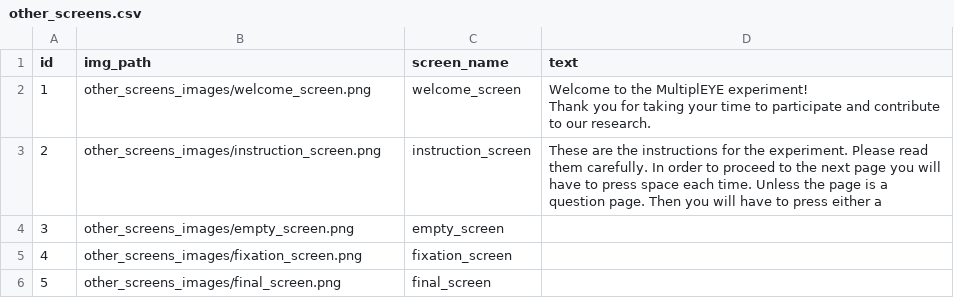
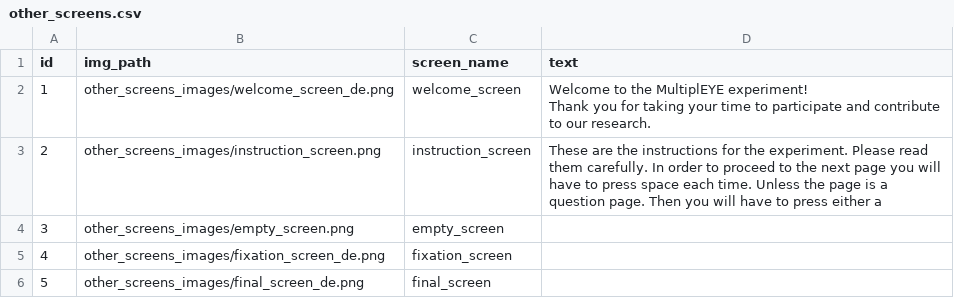
Before and after one commit to MultiplEYE-COST/wg1-experiment-implementation, a CSV file: experiment_implementation/data/other_screens.csv, drawn as a sheet.

```diff
--- a/experiment_implementation/data/other_screens.csv
+++ b/experiment_implementation/data/other_screens.csv
@@ -1,9 +1,9 @@
 id,img_path,screen_name,text
-1,other_screens_images/welcome_screen.png,welcome_screen,"Welcome to the MultiplEYE experiment!
-
-Thank you for taking your time to participate and contribute to our research.
-"
+1,other_screens_images/welcome_screen_de.png,welcome_screen,"Welcome to the MultiplEYE experiment!
+
+Thank you for taking your time to participate and contribute to our research.
+"
 2,other_screens_images/instruction_screen.png,instruction_screen,These are the instructions for the experiment. Please read them carefully. In order to proceed to the next page you will have to press space each time. Unless the page is a question page. Then you will have to press either a
 3,other_screens_images/empty_screen.png,empty_screen,
-4,other_screens_images/fixation_screen.png,fixation_screen,
-5,other_screens_images/final_screen.png,final_screen,
+4,other_screens_images/fixation_screen_de.png,fixation_screen,
+5,other_screens_images/final_screen_de.png,final_screen,
```
Also changed, not shown: 6 other files.
